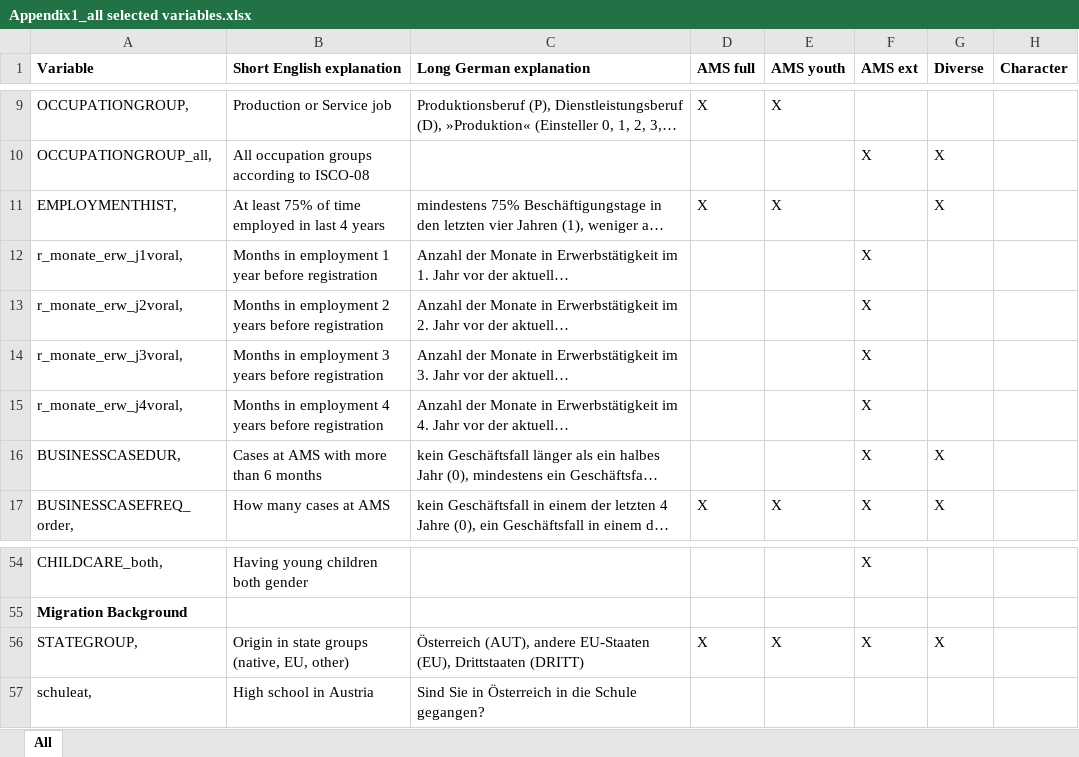
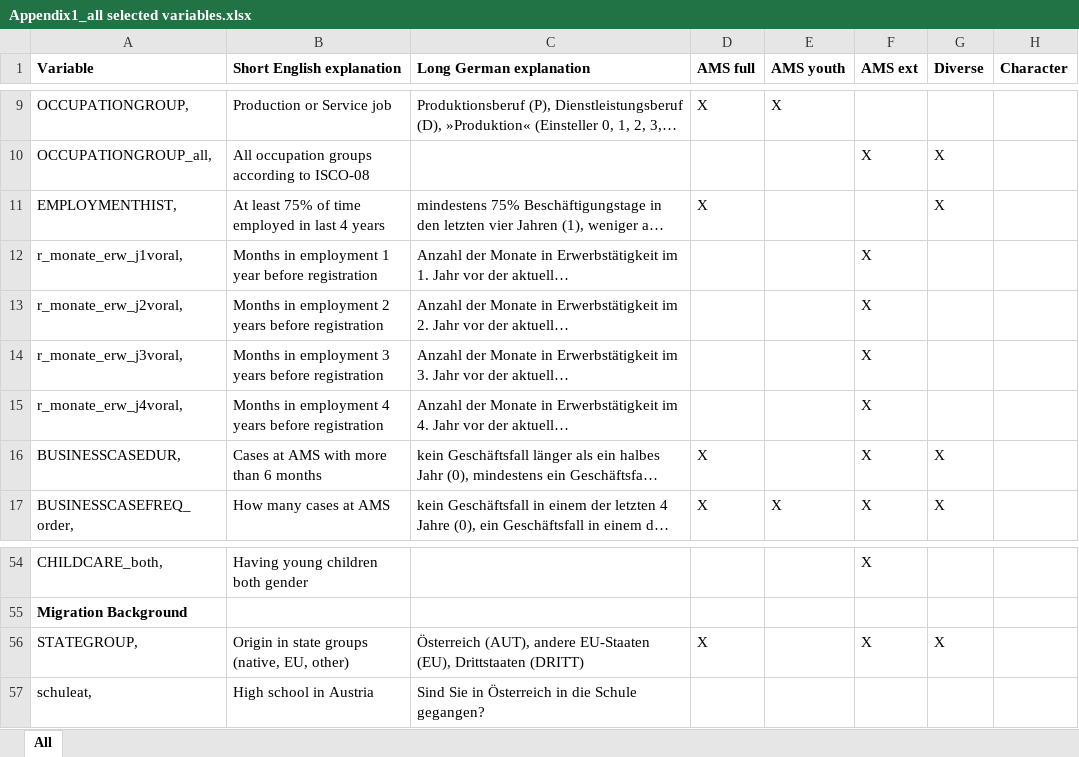
Before and after one commit to Viktoria-Sz/Algorithmic-Profiling, an Excel workbook: Appendix/Appendix1_all selected variables.xlsx, sheet All, drawn as a sheet; only a part is shown, gaps mark what is left out; long unchanged cells end in …; values as stored, in another font and other column widths than the file's, no borders; the diff names each change by its address in the sheet, - before the commit and + after, or states it on an @@ line.

Commit message:
small corrections

```diff
--- a/Appendix/Appendix1_all selected variables.xlsx (sheet All)
+++ b/Appendix/Appendix1_all selected variables.xlsx (sheet All)
-E11 (AMS youth): X
+E11 (AMS youth): (empty)
-D16 (AMS full): (empty)
+D16 (AMS full): X
-E56 (AMS youth): X
+E56 (AMS youth): (empty)
```
